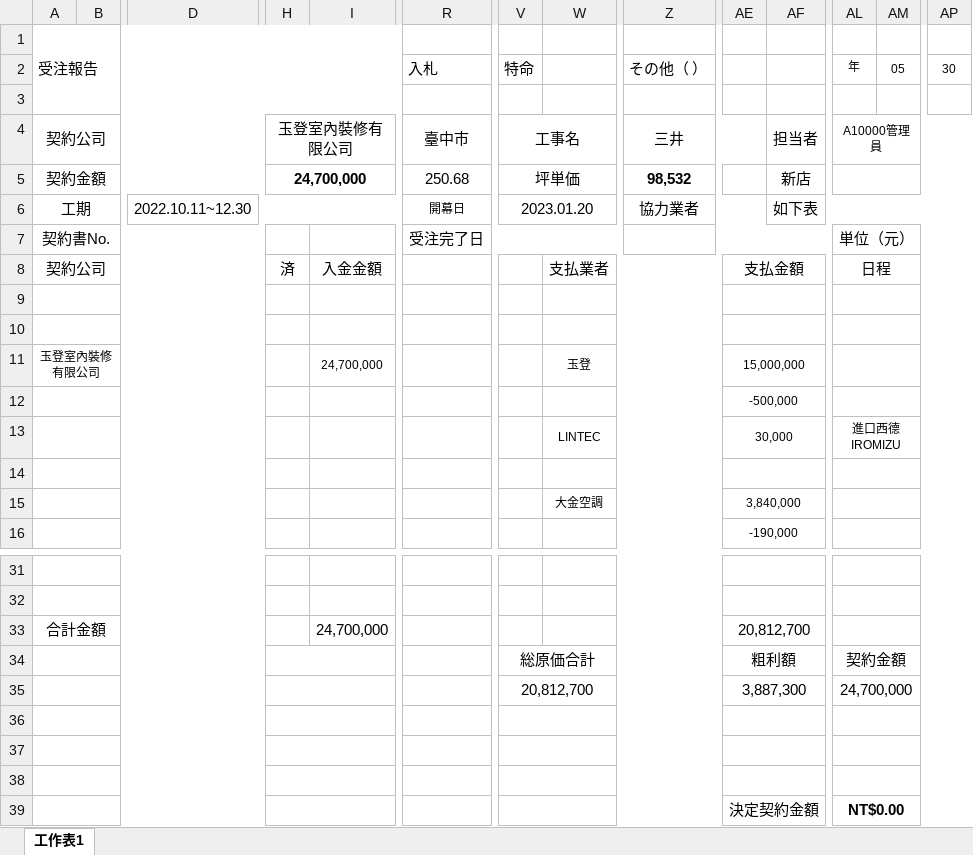
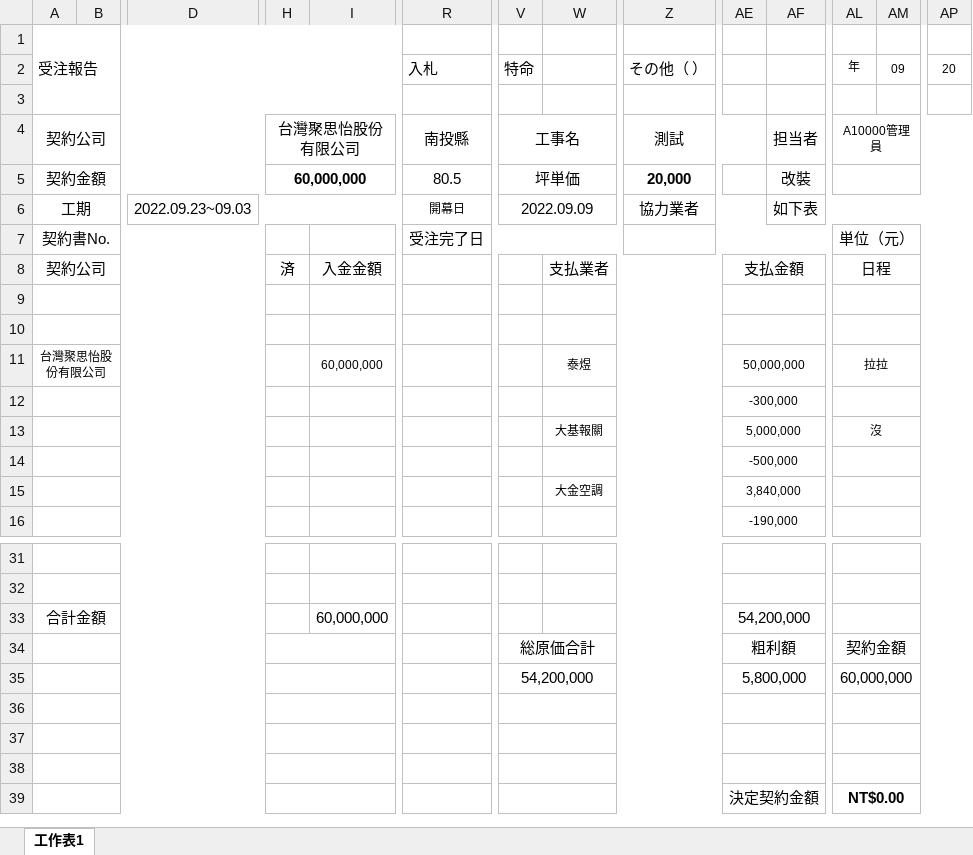
Before and after one commit to Jimmy1186/Dashboard-t3, an Excel workbook: public/01.xlsx, sheet 工作表1, drawn as a sheet; only a part is shown, gaps mark what is left out; values as stored, in another font and other column widths than the file's, no borders; removed rows and columns are numbered as before the commit, all else as after; rows hold the shown columns only; the diff names each change by its address in the sheet, - before the commit and + after, or states it on an @@ line.

```diff
--- a/public/01.xlsx (sheet 工作表1)
+++ b/public/01.xlsx (sheet 工作表1)
-AM2: 05
+AM2: 09
-AP2: 30
+AP2: 20
-H4: 玉登室內裝修有限公司
+H4: 台灣聚思怡股份有限公司
-R4: 臺中市
+R4: 南投縣
-Z4: 三井
+Z4: 測試
-H5: 24,700,000
+H5: 60,000,000
-R5: 250.68
+R5: 80.5
-Z5: 98,532
+Z5: 20,000
-AF5: 新店
+AF5: 改裝
-D6: 2022.10.11~12.30
+D6: 2022.09.23~09.03
-V6: 2023.01.20
+V6: 2022.09.09
-row 11: 玉登室內裝修有限公司 |  |  |  | 24,700,000 |  |  | 玉登 |  | 15,000,000
-row 12:  |  |  |  |  |  |  |  |  | -500,000
-row 13:  |  |  |  |  |  |  | LINTEC |  | 30,000 |  | 進口西德 IROMIZU
-row 11: (empty)
+row 11: 台灣聚思怡股份有限公司 |  |  |  | 60,000,000 |  |  | 泰煜 |  | 50,000,000 |  | 拉拉
+row 12:  |  |  |  |  |  |  |  |  | -300,000
+row 13:  |  |  |  |  |  |  | 大基報關 |  | 5,000,000 |  | 沒
+row 14:  |  |  |  |  |  |  |  |  | -500,000
-I33: 24,700,000
+I33: 60,000,000
-AE33: 20,812,700
+AE33: 54,200,000
-row 35:  |  |  |  |  |  | 20,812,700 |  |  | 3,887,300 |  | 24,700,000
+row 35:  |  |  |  |  |  | 54,200,000 |  |  | 5,800,000 |  | 60,000,000
```
Also changed, not shown: 1 other file.
